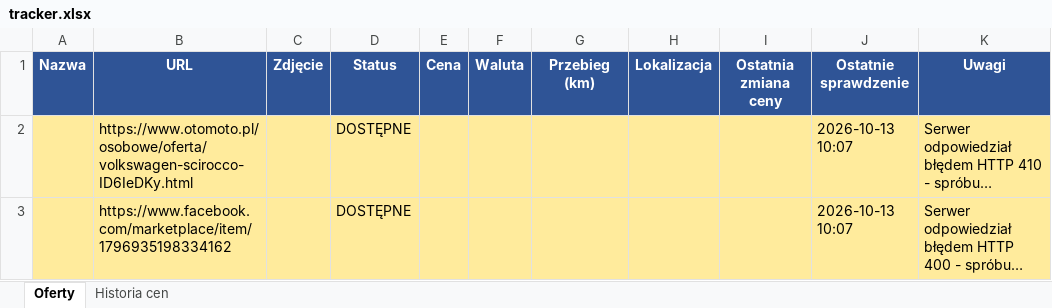
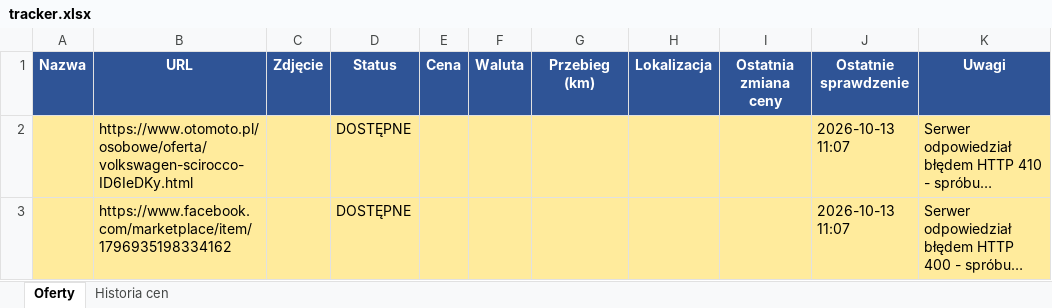
Before and after one commit to ziom124/carmonitorautocheckv3, an Excel workbook: tracker.xlsx, sheet Oferty, drawn as a sheet; long unchanged cells end in …; values as stored, in another font and other column widths than the file's, no borders; the diff names each change by its address in the sheet, - before the commit and + after, or states it on an @@ line.

```diff
--- a/tracker.xlsx (sheet Oferty)
+++ b/tracker.xlsx (sheet Oferty)
-J2:J3 (Ostatnie sprawdzenie): 2026-10-13 10:07
+J2:J3 (Ostatnie sprawdzenie): 2026-10-13 11:07
```
Also changed, not shown: 2 other files.
